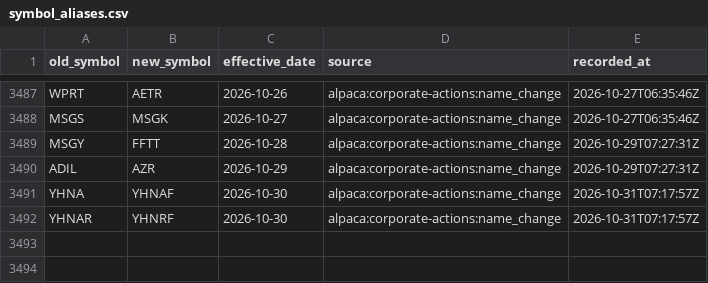
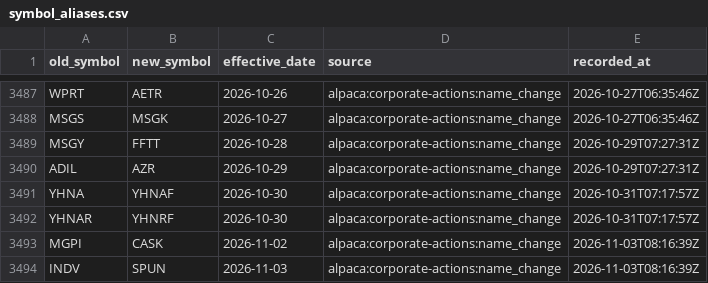
Before and after one commit to Shazil10/alpaca-paper-trader, a CSV file: data/universe/symbol_aliases.csv, drawn as a sheet; only a part is shown, gaps mark what is left out; the diff names each change by its address in the sheet, - before the commit and + after, or states it on an @@ line.

```diff
--- a/data/universe/symbol_aliases.csv
+++ b/data/universe/symbol_aliases.csv
+row 3493: MGPI | CASK | 2026-11-02 | alpaca:corporate-actions:name_change | 2026-11-03T08:16:39Z
+row 3494: INDV | SPUN | 2026-11-03 | alpaca:corporate-actions:name_change | 2026-11-03T08:16:39Z
```
Also changed, not shown: data/universe/current_membership.csv, data/universe/master_tickers.csv, 7 other files.
